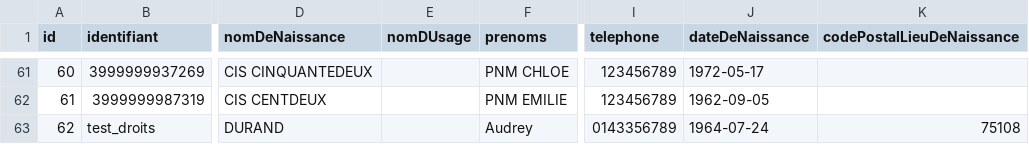
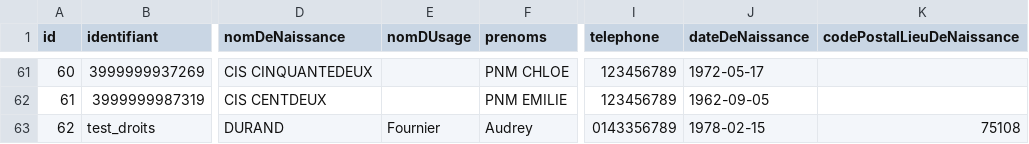
Before and after one commit to france-connect/identity-provider-example, a CSV file: database.csv, drawn as a sheet; only a part is shown, gaps mark what is left out; the diff names each change by its address in the sheet, - before the commit and + after, or states it on an @@ line.

Commit message:
Update database.csv
Modification ligne 62 date de naissance et nom d'usage pour être aligné exactement sur le bouchon API CNAM

```diff
--- a/database.csv
+++ b/database.csv
-E63 (nomDUsage): (empty)
+E63 (nomDUsage): Fournier
-J63 (dateDeNaissance): 1964-07-24
+J63 (dateDeNaissance): 1978-02-15
```
